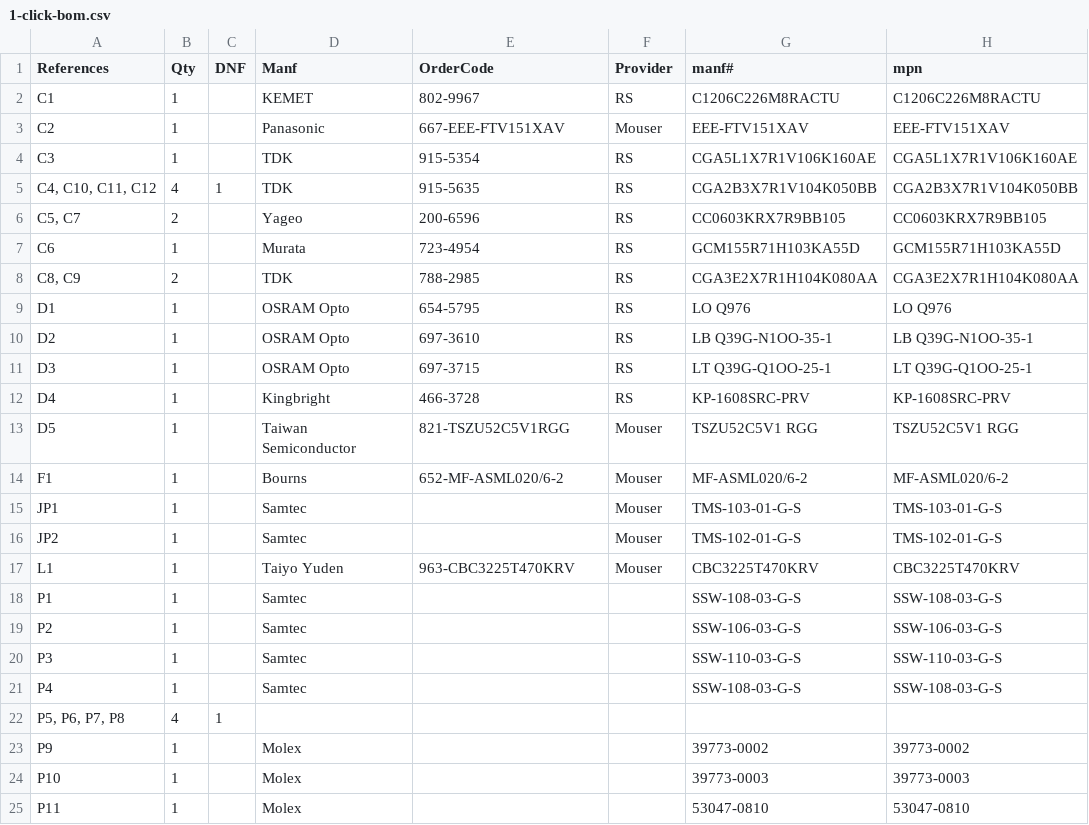
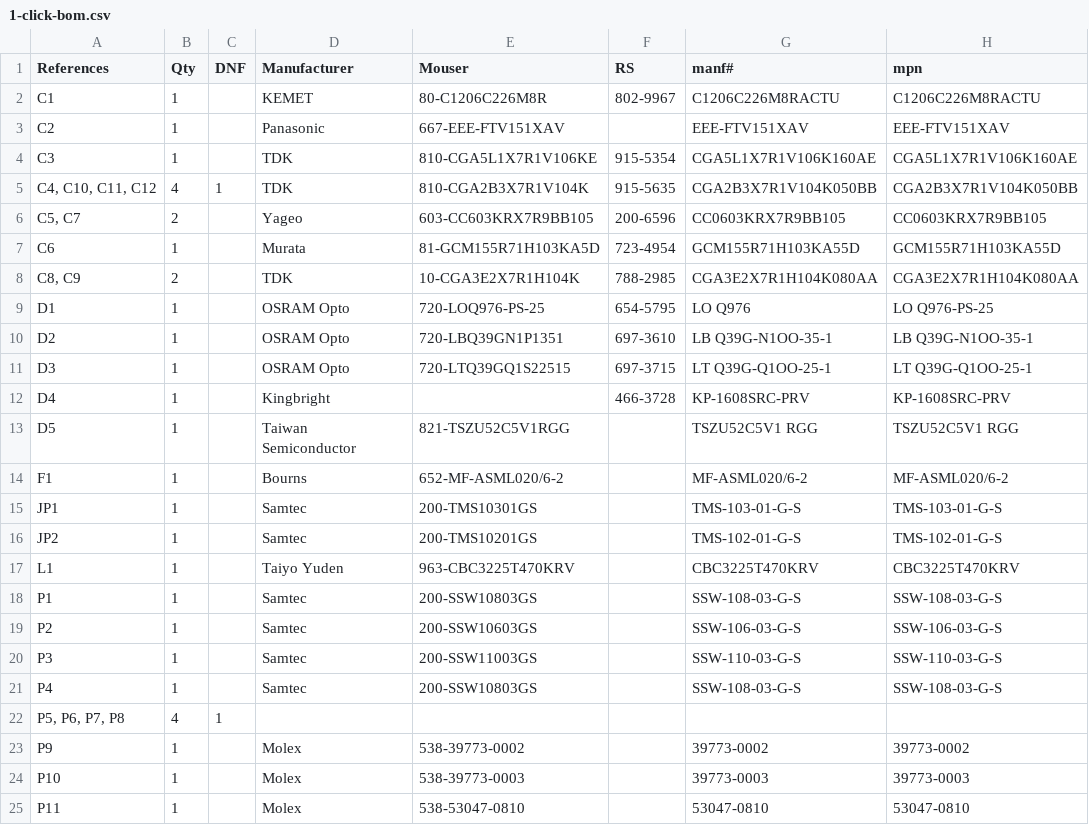
Before and after one commit to weirdgyn/Driverino-Shield, a CSV file: 1-click-bom.csv, drawn as a sheet; only a part is shown; the diff covers the shown part only.

```diff
--- a/1-click-bom.csv
+++ b/1-click-bom.csv
@@ -1,25 +1,25 @@
-"References","Qty","DNF","Manf","OrderCode","Provider","manf#","mpn"
-"C1","1","","KEMET","802-9967","RS","C1206C226M8RACTU","C1206C226M8RACTU"
-"C2","1","","Panasonic","667-EEE-FTV151XAV","Mouser","EEE-FTV151XAV","EEE-FTV151XAV"
-"C3","1","","TDK","915-5354","RS","CGA5L1X7R1V106K160AE","CGA5L1X7R1V106K160AE"
-"C4, C10, C11, C12","4","1","TDK","915-5635","RS","CGA2B3X7R1V104K050BB","CGA2B3X7R1V104K050BB"
-"C5, C7","2","","Yageo","200-6596","RS","CC0603KRX7R9BB105","CC0603KRX7R9BB105"
-"C6","1","","Murata","723-4954","RS","GCM155R71H103KA55D","GCM155R71H103KA55D"
-"C8, C9","2","","TDK","788-2985","RS","CGA3E2X7R1H104K080AA","CGA3E2X7R1H104K080AA"
-"D1","1","","OSRAM Opto","654-5795","RS","LO Q976","LO Q976"
-"D2","1","","OSRAM Opto ","697-3610","RS","LB Q39G-N1OO-35-1","LB Q39G-N1OO-35-1"
-"D3","1","","OSRAM Opto ","697-3715","RS","LT Q39G-Q1OO-25-1","LT Q39G-Q1OO-25-1"
-"D4","1","","Kingbright ","466-3728","RS","KP-1608SRC-PRV","KP-1608SRC-PRV"
-"D5","1","","Taiwan Semiconductor","821-TSZU52C5V1RGG","Mouser","TSZU52C5V1 RGG","TSZU52C5V1 RGG"
-"F1","1","","Bourns","652-MF-ASML020/6-2","Mouser","MF-ASML020/6-2","MF-ASML020/6-2"
-"JP1","1","","Samtec","","Mouser","TMS-103-01-G-S","TMS-103-01-G-S"
-"JP2","1","","Samtec","","Mouser","TMS-102-01-G-S","TMS-102-01-G-S"
-"L1","1","","Taiyo Yuden","963-CBC3225T470KRV","Mouser","CBC3225T470KRV","CBC3225T470KRV"
-"P1","1","","Samtec","","","SSW-108-03-G-S","SSW-108-03-G-S"
-"P2","1","","Samtec","","","SSW-106-03-G-S","SSW-106-03-G-S"
-"P3","1","","Samtec","","","SSW-110-03-G-S","SSW-110-03-G-S"
-"P4","1","","Samtec","","","SSW-108-03-G-S","SSW-108-03-G-S"
+"References","Qty","DNF","Manufacturer","Mouser","RS","manf#","mpn"
+"C1","1","","KEMET","80-C1206C226M8R","802-9967","C1206C226M8RACTU","C1206C226M8RACTU"
+"C2","1","","Panasonic","667-EEE-FTV151XAV","","EEE-FTV151XAV","EEE-FTV151XAV"
+"C3","1","","TDK","810-CGA5L1X7R1V106KE","915-5354","CGA5L1X7R1V106K160AE","CGA5L1X7R1V106K160AE"
+"C4, C10, C11, C12","4","1","TDK","810-CGA2B3X7R1V104K","915-5635","CGA2B3X7R1V104K050BB","CGA2B3X7R1V104K050BB"
+"C5, C7","2","","Yageo","603-CC603KRX7R9BB105","200-6596","CC0603KRX7R9BB105","CC0603KRX7R9BB105"
+"C6","1","","Murata","81-GCM155R71H103KA5D","723-4954","GCM155R71H103KA55D","GCM155R71H103KA55D"
+"C8, C9","2","","TDK","10-CGA3E2X7R1H104K","788-2985","CGA3E2X7R1H104K080AA","CGA3E2X7R1H104K080AA"
+"D1","1","","OSRAM Opto","720-LOQ976-PS-25","654-5795","LO Q976","LO Q976-PS-25"
+"D2","1","","OSRAM Opto","720-LBQ39GN1P1351","697-3610","LB Q39G-N1OO-35-1","LB Q39G-N1OO-35-1"
+"D3","1","","OSRAM Opto","720-LTQ39GQ1S22515","697-3715","LT Q39G-Q1OO-25-1","LT Q39G-Q1OO-25-1"
+"D4","1","","Kingbright ","","466-3728","KP-1608SRC-PRV","KP-1608SRC-PRV"
+"D5","1","","Taiwan Semiconductor","821-TSZU52C5V1RGG","","TSZU52C5V1 RGG","TSZU52C5V1 RGG"
+"F1","1","","Bourns","652-MF-ASML020/6-2","","MF-ASML020/6-2","MF-ASML020/6-2"
+"JP1","1","","Samtec","200-TMS10301GS","","TMS-103-01-G-S","TMS-103-01-G-S"
+"JP2","1","","Samtec","200-TMS10201GS","","TMS-102-01-G-S","TMS-102-01-G-S"
+"L1","1","","Taiyo Yuden","963-CBC3225T470KRV","","CBC3225T470KRV","CBC3225T470KRV"
+"P1","1","","Samtec","200-SSW10803GS","","SSW-108-03-G-S","SSW-108-03-G-S"
+"P2","1","","Samtec","200-SSW10603GS","","SSW-106-03-G-S","SSW-106-03-G-S"
+"P3","1","","Samtec","200-SSW11003GS","","SSW-110-03-G-S","SSW-110-03-G-S"
+"P4","1","","Samtec","200-SSW10803GS","","SSW-108-03-G-S","SSW-108-03-G-S"
 "P5, P6, P7, P8","4","1","","","","",""
-"P9","1","","Molex","","","39773-0002","39773-0002"
-"P10","1","","Molex","","","39773-0003","39773-0003"
-"P11","1","","Molex","","","53047-0810","53047-0810"
+"P9","1","","Molex","538-39773-0002","","39773-0002","39773-0002"
+"P10","1","","Molex","538-39773-0003","","39773-0003","39773-0003"
+"P11","1","","Molex","538-53047-0810","","53047-0810","53047-0810"
```
Also changed, not shown: 4 edited cells elsewhere in this file, 1 other file.
